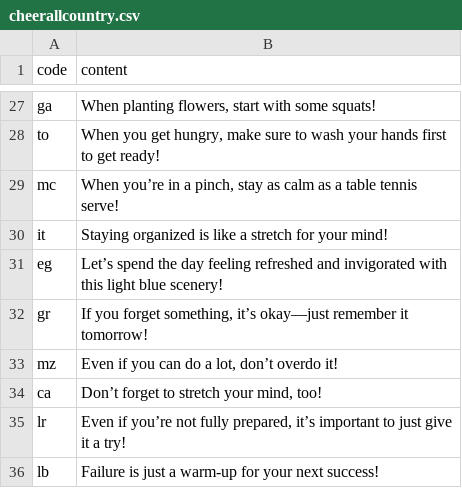
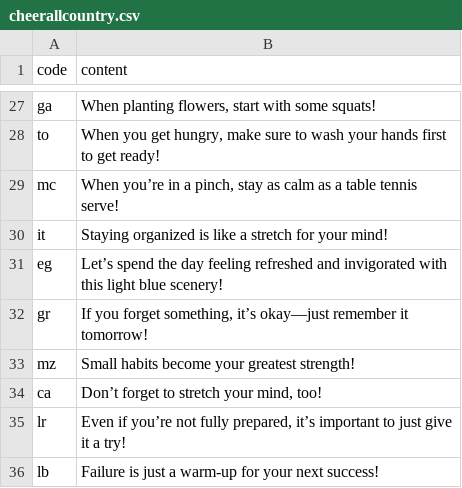
Before and after one commit to htvoffcial/htvoffcial, a CSV file: .github/content/cheerallcountry.csv, drawn as a sheet; only a part is shown, gaps mark what is left out.

```diff
--- a/.github/content/cheerallcountry.csv
+++ b/.github/content/cheerallcountry.csv
@@ -32,3 +32,3 @@ eg,"Let’s spend the day feeling refreshed and invigorated with this light blue
 gr,"If you forget something, it’s okay—just remember it tomorrow!"
-mz,"Even if you can do a lot, don’t overdo it!"
+mz,"Small habits become your greatest strength!"
 ca,"Don’t forget to stretch your mind, too!"
```
